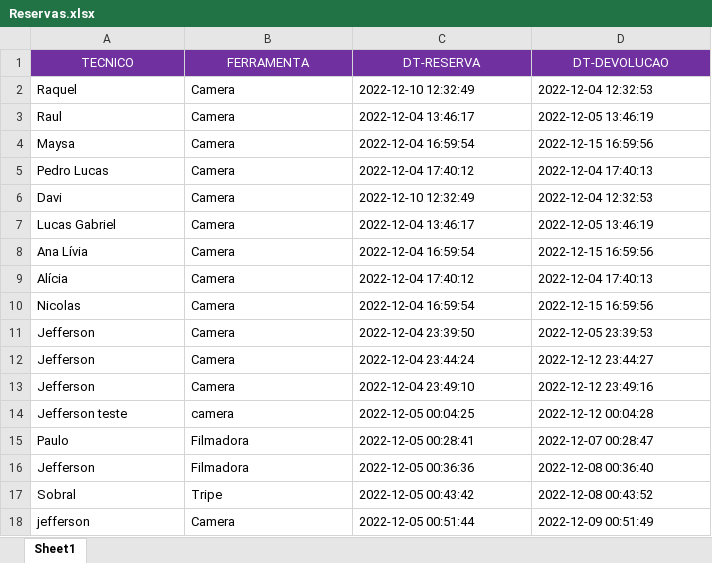
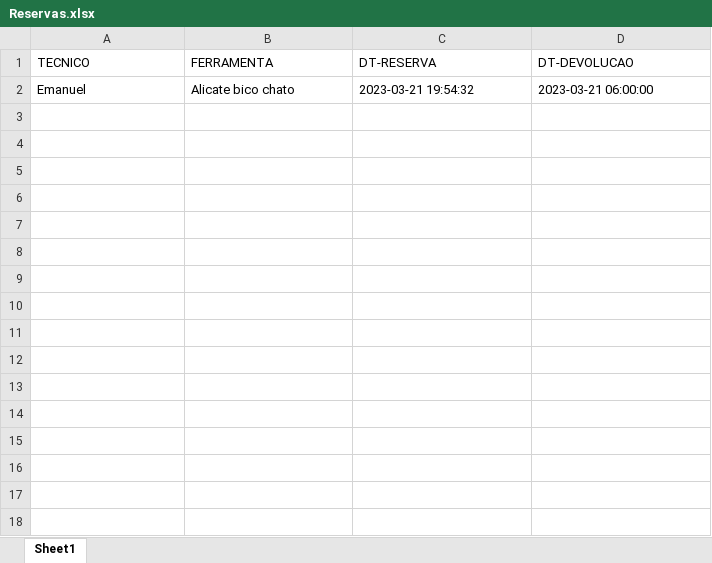
Before and after one commit to guedesert/projetando-uma-aplicacao-desktop, an Excel workbook: Reservas.xlsx, sheet Sheet1, drawn as a sheet; values as stored, in another font and other column widths than the file's, no borders; removed rows and columns are numbered as before the commit, all else as after; the diff names each change by its address in the sheet, - before the commit and + after, or states it on an @@ line.

```diff
--- a/Reservas.xlsx (sheet Sheet1)
+++ b/Reservas.xlsx (sheet Sheet1)
@@ A1:D1 fill: #7030A0 → none, text colour: #FFFFFF → black, alignment: center → left @@
-row 2: Raquel | Camera | 2022-12-10 12:32:49 | 2022-12-04 12:32:53
-row 3: Raul | Camera | 2022-12-04 13:46:17 | 2022-12-05 13:46:19
-row 4: Maysa | Camera | 2022-12-04 16:59:54 | 2022-12-15 16:59:56
-row 5: Pedro Lucas | Camera | 2022-12-04 17:40:12 | 2022-12-04 17:40:13
-row 6: Davi | Camera | 2022-12-10 12:32:49 | 2022-12-04 12:32:53
-row 7: Lucas Gabriel | Camera | 2022-12-04 13:46:17 | 2022-12-05 13:46:19
-row 8: Ana Lívia | Camera | 2022-12-04 16:59:54 | 2022-12-15 16:59:56
-row 9: Alícia | Camera | 2022-12-04 17:40:12 | 2022-12-04 17:40:13
-row 10: Nicolas | Camera | 2022-12-04 16:59:54 | 2022-12-15 16:59:56
-row 11: Jefferson | Camera | 2022-12-04 23:39:50 | 2022-12-05 23:39:53
-row 12: Jefferson | Camera | 2022-12-04 23:44:24 | 2022-12-12 23:44:27
-row 13: Jefferson | Camera | 2022-12-04 23:49:10 | 2022-12-12 23:49:16
-row 14: Jefferson teste | camera | 2022-12-05 00:04:25 | 2022-12-12 00:04:28
-row 15: Paulo | Filmadora | 2022-12-05 00:28:41 | 2022-12-07 00:28:47
-row 16: Jefferson | Filmadora | 2022-12-05 00:36:36 | 2022-12-08 00:36:40
-row 17: Sobral | Tripe | 2022-12-05 00:43:42 | 2022-12-08 00:43:52
-row 18: jefferson | Camera | 2022-12-05 00:51:44 | 2022-12-09 00:51:49
+row 2: Emanuel | Alicate bico chato | 2023-03-21 19:54:32 | 2023-03-21 06:00:00
```
Also changed, not shown: Ferramentas.xlsx, Tecnicos.xlsx, 3 other files.
